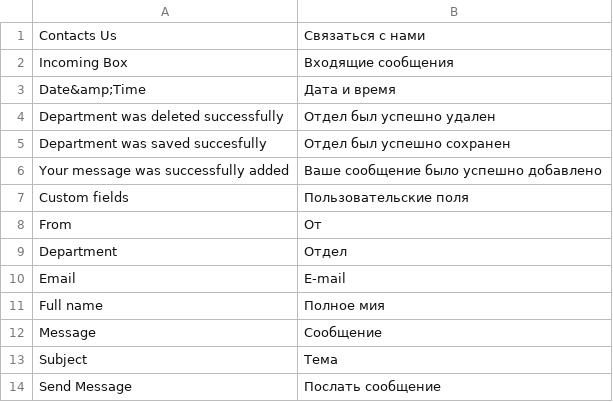
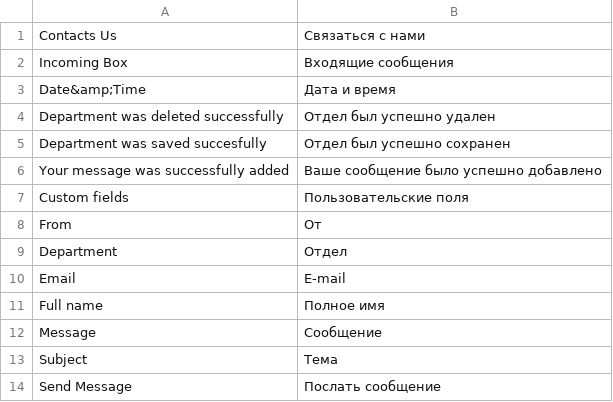
Before and after one commit to axis/axiscommerce, a CSV file: app/locale/ru_RU/Axis_Contacts.csv, drawn as a sheet.

Commit message:
Translation fix

```diff
--- a/app/locale/ru_RU/Axis_Contacts.csv
+++ b/app/locale/ru_RU/Axis_Contacts.csv
@@ -10,3 +10,3 @@
 "Email","E-mail"
-"Full name","Полное мия"
+"Full name","Полное имя"
 "Message","Сообщение"
```
